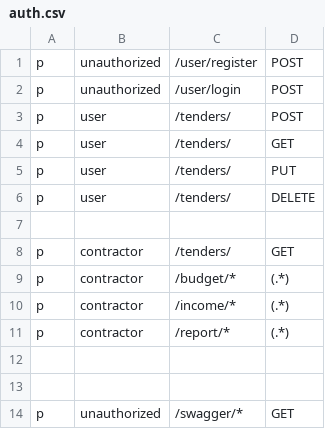
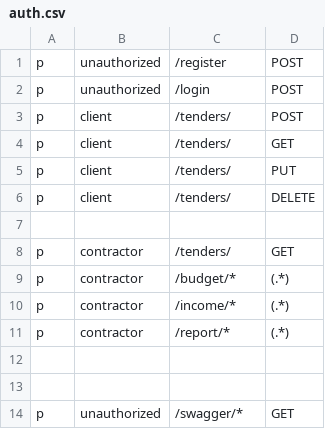
Before and after one commit to D1Y0RBEKORIFJONOV/Tender_Management_Backend, a CSV file: auth.csv, drawn as a sheet.

Commit message:
fix auth

```diff
--- a/auth.csv
+++ b/auth.csv
@@ -1,7 +1,7 @@
-p, unauthorized, /user/register, POST
-p, unauthorized, /user/login, POST
-p, user, /tenders/, POST
-p, user, /tenders/, GET
-p, user, /tenders/, PUT
-p, user, /tenders/, DELETE
+p, unauthorized, /register, POST
+p, unauthorized, /login, POST
+p, client, /tenders/, POST
+p, client, /tenders/, GET
+p, client, /tenders/, PUT
+p, client, /tenders/, DELETE
 
```
Also changed, not shown: 7 other files.
